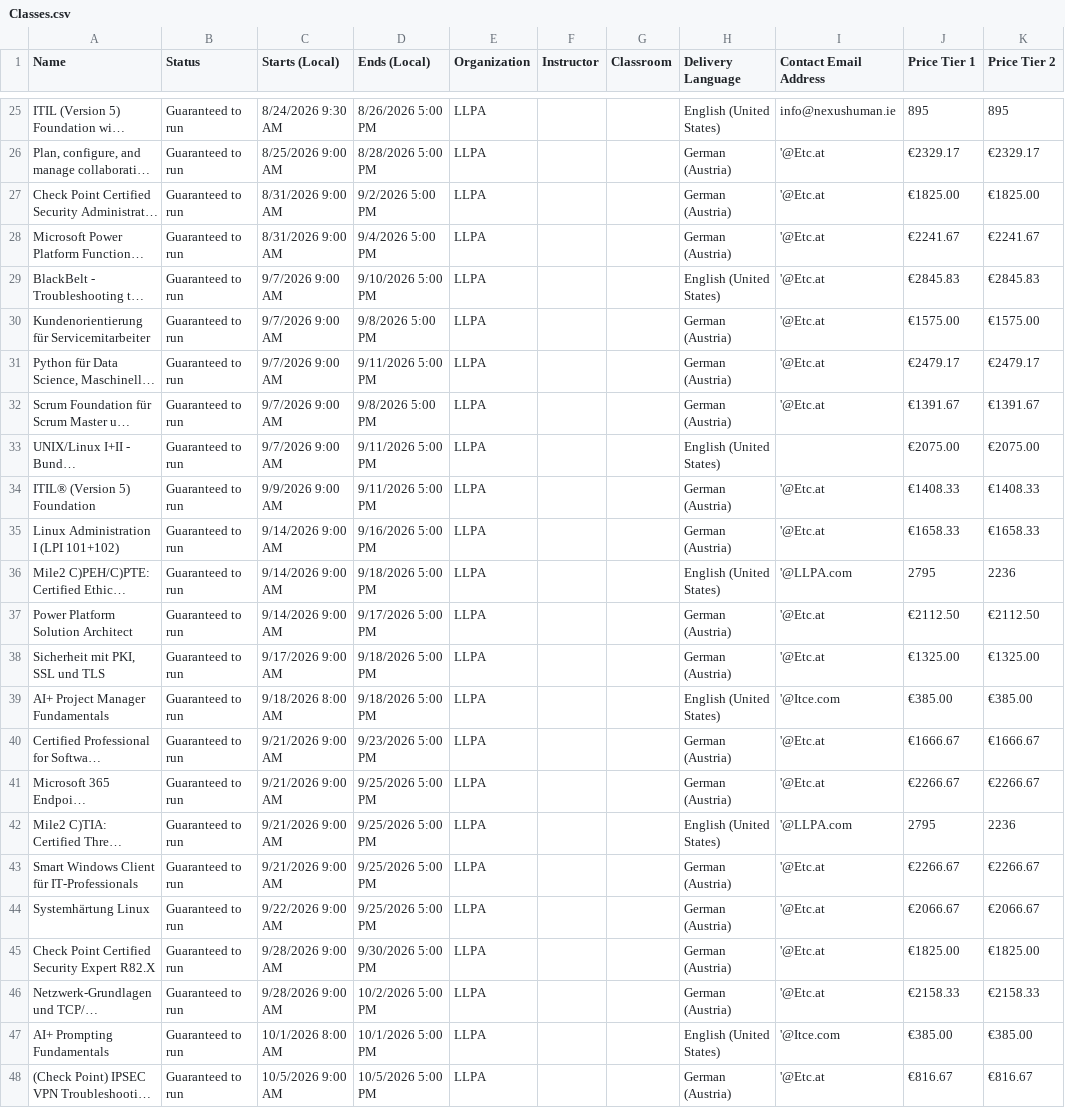
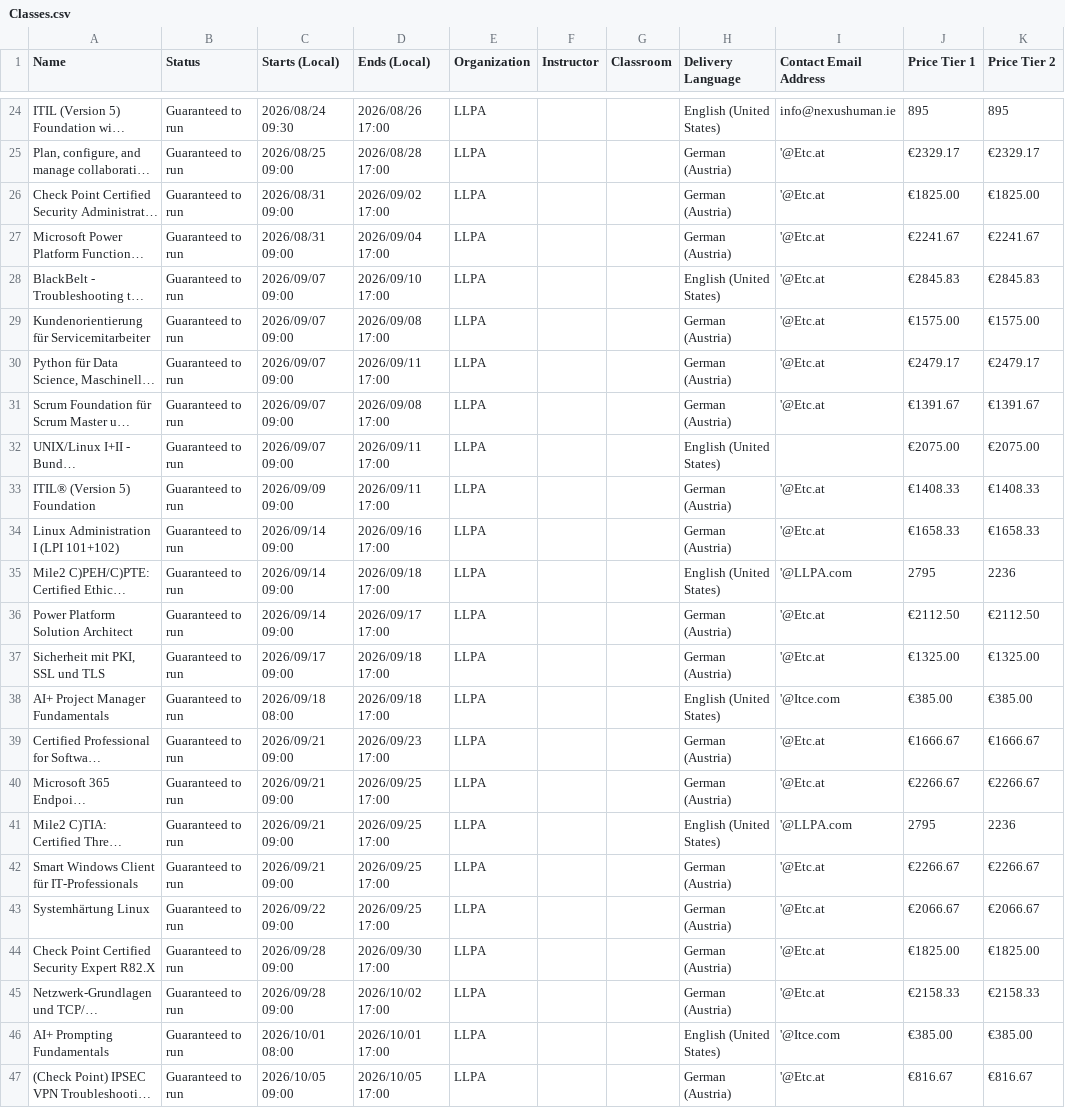
Before and after one commit to Sharon-LLPA/Central-Schedule, a CSV file: Classes.csv, drawn as a sheet; only a part is shown, gaps mark what is left out; long unchanged cells end in …; addresses are those after the commit; the diff covers the shown part only; the diff names each change by its address in the sheet, - before the commit and + after, or states it on an @@ line.

```diff
--- a/Classes.csv
+++ b/Classes.csv
-C24 (Starts (Local)): 8/24/2026 9:30 AM
+C24 (Starts (Local)): 2026/08/24 09:30
-D24 (Ends (Local)): 8/26/2026 5:00 PM
+D24 (Ends (Local)): 2026/08/26 17:00
-C25 (Starts (Local)): 8/25/2026 9:00 AM
+C25 (Starts (Local)): 2026/08/25 09:00
-D25 (Ends (Local)): 8/28/2026 5:00 PM
+D25 (Ends (Local)): 2026/08/28 17:00
-C26:C27 (Starts (Local)): 8/31/2026 9:00 AM
+C26:C27 (Starts (Local)): 2026/08/31 09:00
-D26 (Ends (Local)): 9/2/2026 5:00 PM
+D26 (Ends (Local)): 2026/09/02 17:00
-D27 (Ends (Local)): 9/4/2026 5:00 PM
+D27 (Ends (Local)): 2026/09/04 17:00
-C28:C32 (Starts (Local)): 9/7/2026 9:00 AM
+C28:C32 (Starts (Local)): 2026/09/07 09:00
-D28 (Ends (Local)): 9/10/2026 5:00 PM
+D28 (Ends (Local)): 2026/09/10 17:00
-D29 (Ends (Local)): 9/8/2026 5:00 PM
+D29 (Ends (Local)): 2026/09/08 17:00
-D30 (Ends (Local)): 9/11/2026 5:00 PM
+D30 (Ends (Local)): 2026/09/11 17:00
-D31 (Ends (Local)): 9/8/2026 5:00 PM
+D31 (Ends (Local)): 2026/09/08 17:00
-D32:D33 (Ends (Local)): 9/11/2026 5:00 PM
+D32:D33 (Ends (Local)): 2026/09/11 17:00
-C33 (Starts (Local)): 9/9/2026 9:00 AM
+C33 (Starts (Local)): 2026/09/09 09:00
-C34:C36 (Starts (Local)): 9/14/2026 9:00 AM
+C34:C36 (Starts (Local)): 2026/09/14 09:00
-D34 (Ends (Local)): 9/16/2026 5:00 PM
+D34 (Ends (Local)): 2026/09/16 17:00
-D35 (Ends (Local)): 9/18/2026 5:00 PM
+D35 (Ends (Local)): 2026/09/18 17:00
-D36 (Ends (Local)): 9/17/2026 5:00 PM
+D36 (Ends (Local)): 2026/09/17 17:00
-C37 (Starts (Local)): 9/17/2026 9:00 AM
+C37 (Starts (Local)): 2026/09/17 09:00
-D37:D38 (Ends (Local)): 9/18/2026 5:00 PM
+D37:D38 (Ends (Local)): 2026/09/18 17:00
-C38 (Starts (Local)): 9/18/2026 8:00 AM
+C38 (Starts (Local)): 2026/09/18 08:00
-C39:C42 (Starts (Local)): 9/21/2026 9:00 AM
+C39:C42 (Starts (Local)): 2026/09/21 09:00
-D39 (Ends (Local)): 9/23/2026 5:00 PM
+D39 (Ends (Local)): 2026/09/23 17:00
-D40:D43 (Ends (Local)): 9/25/2026 5:00 PM
+D40:D43 (Ends (Local)): 2026/09/25 17:00
-C43 (Starts (Local)): 9/22/2026 9:00 AM
+C43 (Starts (Local)): 2026/09/22 09:00
-C44:C45 (Starts (Local)): 9/28/2026 9:00 AM
+C44:C45 (Starts (Local)): 2026/09/28 09:00
-D44 (Ends (Local)): 9/30/2026 5:00 PM
+D44 (Ends (Local)): 2026/09/30 17:00
-D45 (Ends (Local)): 10/2/2026 5:00 PM
+D45 (Ends (Local)): 2026/10/02 17:00
-C46 (Starts (Local)): 10/1/2026 8:00 AM
+C46 (Starts (Local)): 2026/10/01 08:00
-D46 (Ends (Local)): 10/1/2026 5:00 PM
+D46 (Ends (Local)): 2026/10/01 17:00
-C47 (Starts (Local)): 10/5/2026 9:00 AM
+C47 (Starts (Local)): 2026/10/05 09:00
-D47 (Ends (Local)): 10/5/2026 5:00 PM
+D47 (Ends (Local)): 2026/10/05 17:00
```
Also changed, not shown: 3 removed rows and 78 edited cells elsewhere in this file.
